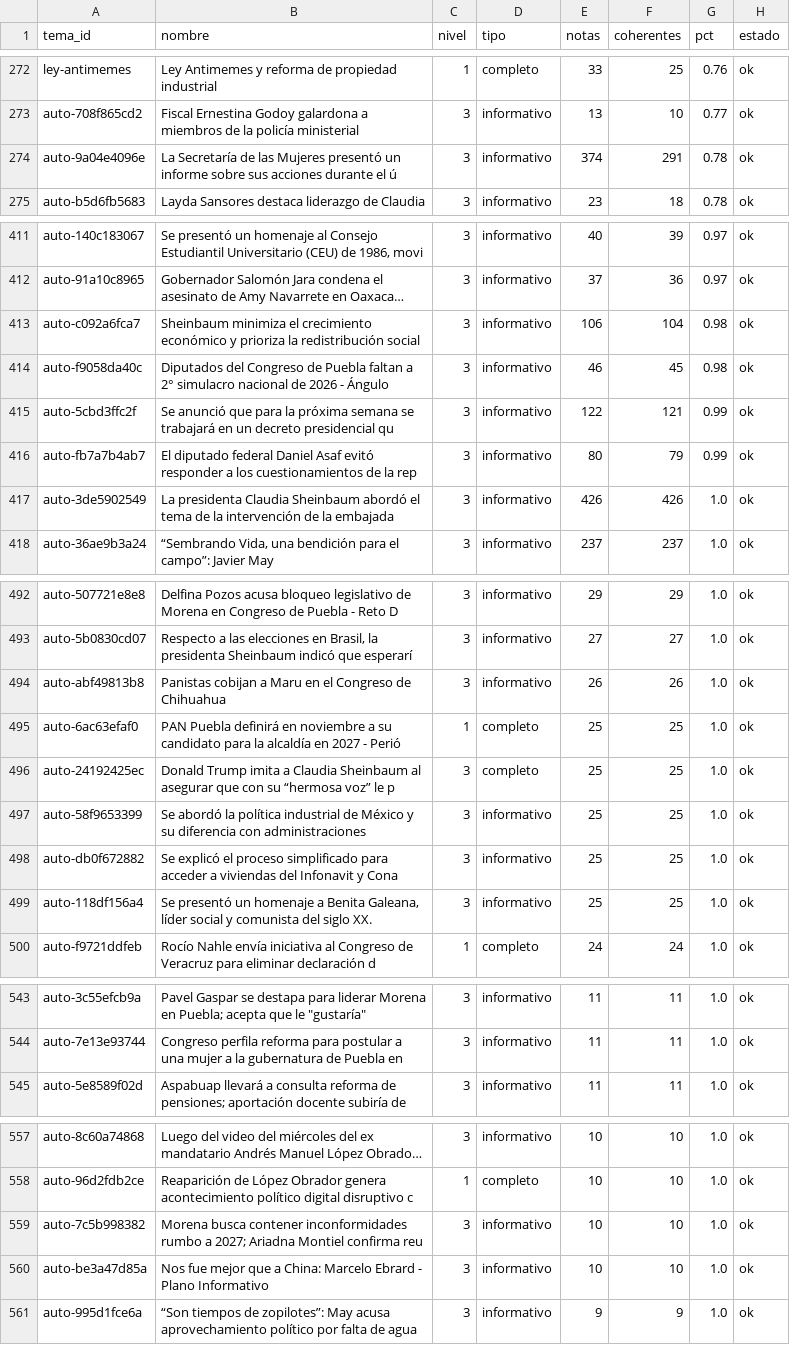
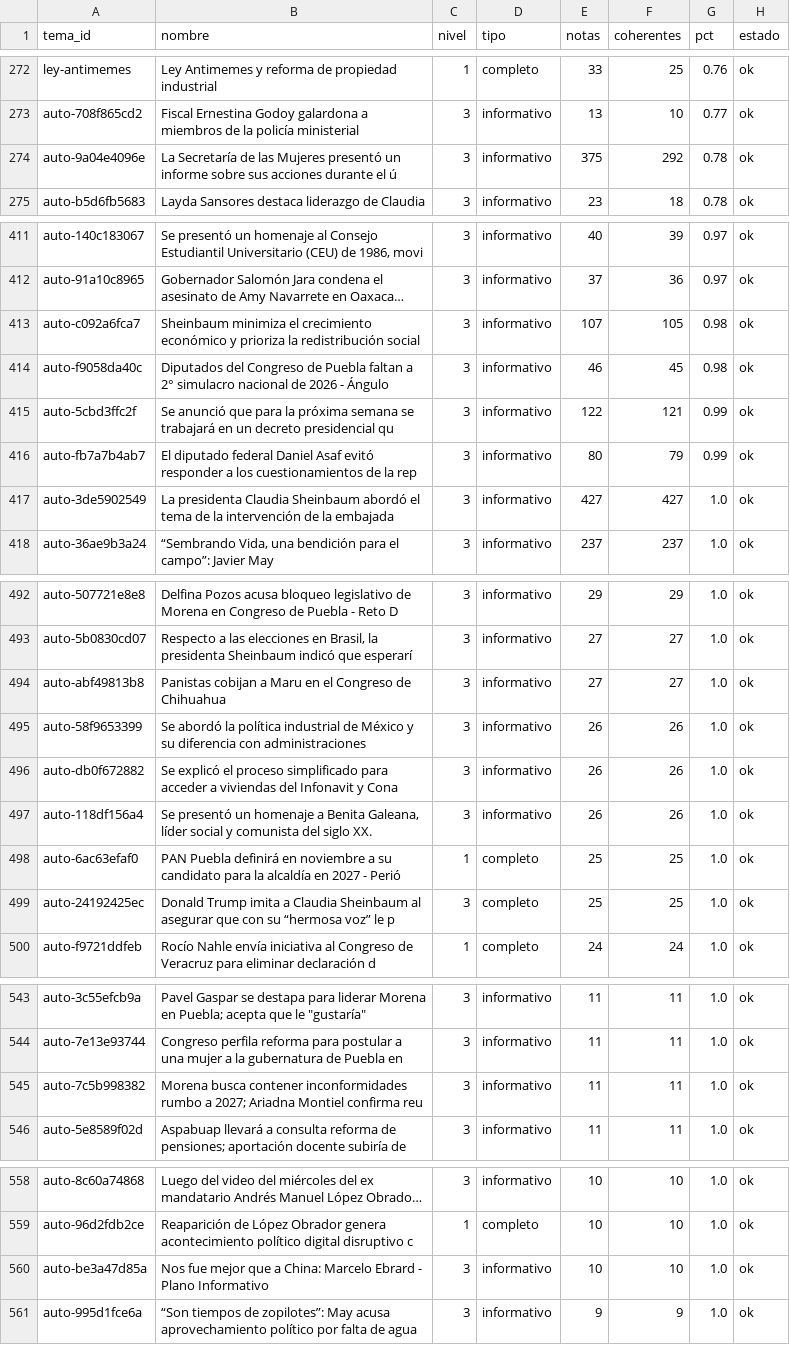
Before and after one commit to OckarLezama/ecosistema-politico, a CSV file: data/auditoria_temas.csv, drawn as a sheet; only a part is shown, gaps mark what is left out; long unchanged cells end in …; removed rows and columns are numbered as before the commit, all else as after; the diff covers the shown part only; the diff names each change by its address in the sheet, - before the commit and + after, or states it on an @@ line.

```diff
--- a/data/auditoria_temas.csv
+++ b/data/auditoria_temas.csv
-E274 (notas): 374
+E274 (notas): 375
-F274 (coherentes): 291
+F274 (coherentes): 292
-E413 (notas): 106
+E413 (notas): 107
-F413 (coherentes): 104
+F413 (coherentes): 105
-E417 (notas): 426
+E417 (notas): 427
-F417 (coherentes): 426
+F417 (coherentes): 427
-E494 (notas): 26
+E494 (notas): 27
-F494 (coherentes): 26
+F494 (coherentes): 27
+row 495: auto-58f9653399 | Se abordó la política industrial de México y su diferencia con administraciones | 3 | informativo | 26 | 26 | 1.0 | ok
+row 496: auto-db0f672882 | Se explicó el proceso simplificado para acceder a viviendas del Infonavit y Cona | 3 | informativo | 26 | 26 | 1.0 | ok
+row 497: auto-118df156a4 | Se presentó un homenaje a Benita Galeana, líder social y comunista del siglo XX. | 3 | informativo | 26 | 26 | 1.0 | ok
-row 497: auto-58f9653399 | Se abordó la política industrial de México y su diferencia con administraciones | 3 | informativo | 25 | 25 | 1.0 | ok
-row 498: auto-db0f672882 | Se explicó el proceso simplificado para acceder a viviendas del Infonavit y Cona | 3 | informativo | 25 | 25 | 1.0 | ok
-row 499: auto-118df156a4 | Se presentó un homenaje a Benita Galeana, líder social y comunista del siglo XX. | 3 | informativo | 25 | 25 | 1.0 | ok
+row 545: auto-7c5b998382 | Morena busca contener inconformidades rumbo a 2027; Ariadna Montiel confirma reu | 3 | informativo | 11 | 11 | 1.0 | ok
-row 559: auto-7c5b998382 | Morena busca contener inconformidades rumbo a 2027; Ariadna Montiel confirma reu | 3 | informativo | 10 | 10 | 1.0 | ok
```
Also changed, not shown: 5 edited cells elsewhere in this file, 3 other files.
